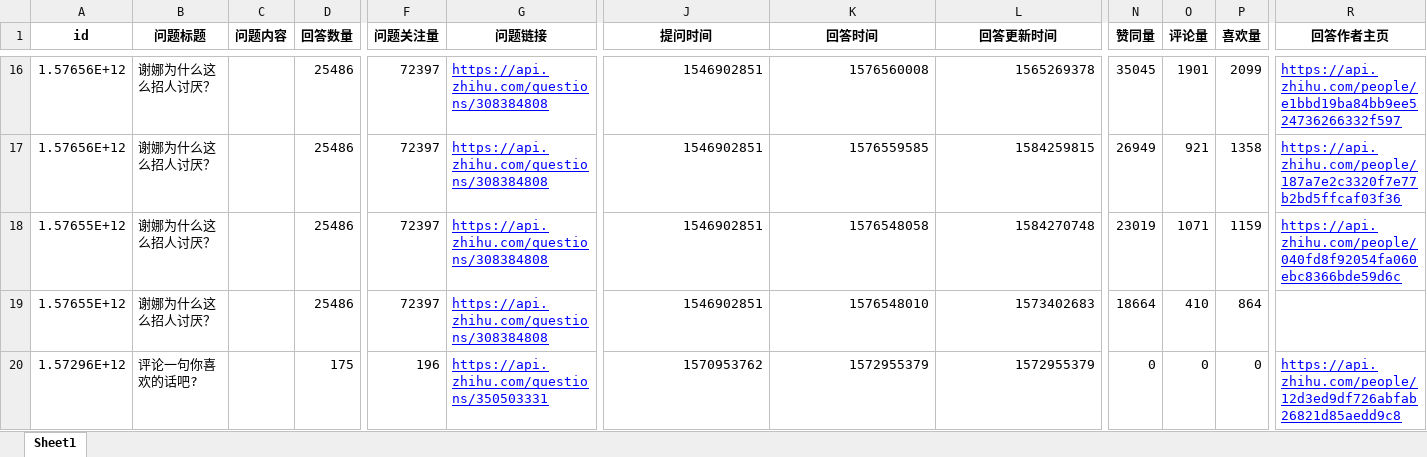
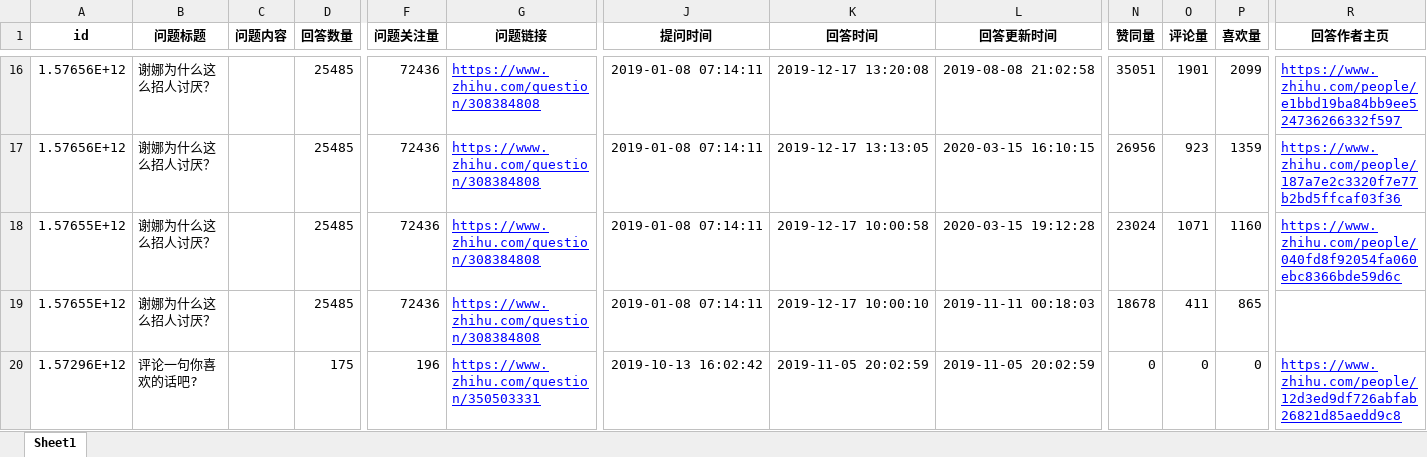
Before and after one commit to CapAllen/Mini_Data_Middle_Plateform, an Excel workbook: docs/zhihu/zhihu_user_activities.xlsx, sheet Sheet1, drawn as a sheet; only a part is shown, gaps mark what is left out; values as stored, in another font and other column widths than the file's, no borders; the diff covers the shown part only; the diff names each change by its address in the sheet, - before the commit and + after, or states it on an @@ line.

```diff
--- a/docs/zhihu/zhihu_user_activities.xlsx (sheet Sheet1)
+++ b/docs/zhihu/zhihu_user_activities.xlsx (sheet Sheet1)
-D16:D19 (回答数量): 25486
+D16:D19 (回答数量): 25485
-F16:F19 (问题关注量): 72397
+F16:F19 (问题关注量): 72436
-G16:G19 (问题链接): https://api.zhihu.com/questions/308384808
+G16:G19 (问题链接): https://www.zhihu.com/question/308384808
-J16:J19 (提问时间): 1546902851
+J16:J19 (提问时间): 2019-01-08 07:14:11
-K16 (回答时间): 1576560008
+K16 (回答时间): 2019-12-17 13:20:08
-L16 (回答更新时间): 1565269378
+L16 (回答更新时间): 2019-08-08 21:02:58
-N16 (赞同量): 35045
+N16 (赞同量): 35051
-R16 (回答作者主页): https://api.zhihu.com/people/e1bbd19ba84bb9ee524736266332f597
+R16 (回答作者主页): https://www.zhihu.com/people/e1bbd19ba84bb9ee524736266332f597
-K17 (回答时间): 1576559585
+K17 (回答时间): 2019-12-17 13:13:05
-L17 (回答更新时间): 1584259815
+L17 (回答更新时间): 2020-03-15 16:10:15
-N17 (赞同量): 26949
+N17 (赞同量): 26956
-O17 (评论量): 921
+O17 (评论量): 923
-P17 (喜欢量): 1358
+P17 (喜欢量): 1359
-R17 (回答作者主页): https://api.zhihu.com/people/187a7e2c3320f7e77b2bd5ffcaf03f36
+R17 (回答作者主页): https://www.zhihu.com/people/187a7e2c3320f7e77b2bd5ffcaf03f36
-K18 (回答时间): 1576548058
+K18 (回答时间): 2019-12-17 10:00:58
-L18 (回答更新时间): 1584270748
+L18 (回答更新时间): 2020-03-15 19:12:28
-N18 (赞同量): 23019
+N18 (赞同量): 23024
-P18 (喜欢量): 1159
+P18 (喜欢量): 1160
-R18 (回答作者主页): https://api.zhihu.com/people/040fd8f92054fa060ebc8366bde59d6c
+R18 (回答作者主页): https://www.zhihu.com/people/040fd8f92054fa060ebc8366bde59d6c
-K19 (回答时间): 1576548010
+K19 (回答时间): 2019-12-17 10:00:10
-L19 (回答更新时间): 1573402683
+L19 (回答更新时间): 2019-11-11 00:18:03
-N19 (赞同量): 18664
+N19 (赞同量): 18678
-O19 (评论量): 410
+O19 (评论量): 411
-P19 (喜欢量): 864
+P19 (喜欢量): 865
-G20 (问题链接): https://api.zhihu.com/questions/350503331
+G20 (问题链接): https://www.zhihu.com/question/350503331
-J20 (提问时间): 1570953762
+J20 (提问时间): 2019-10-13 16:02:42
-K20 (回答时间): 1572955379
+K20 (回答时间): 2019-11-05 20:02:59
-L20 (回答更新时间): 1572955379
+L20 (回答更新时间): 2019-11-05 20:02:59
-R20 (回答作者主页): https://api.zhihu.com/people/12d3ed9df726abfab26821d85aedd9c8
+R20 (回答作者主页): https://www.zhihu.com/people/12d3ed9df726abfab26821d85aedd9c8
```
Also changed, not shown: 332 edited cells elsewhere in this sheet, docs/zhihu/zhihu_user_info.xlsx, 12 other files.
